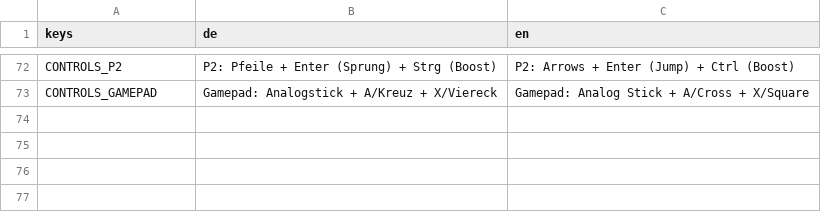
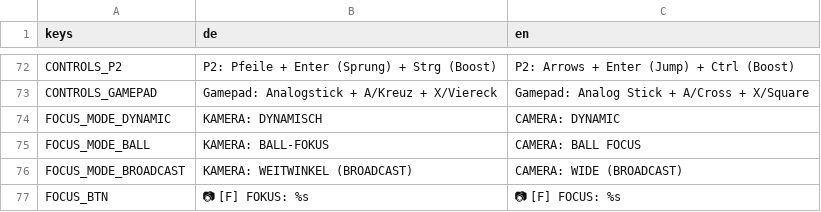
Before and after one commit to RobinNunkesser/gd-godot-crazy-cage-football, a CSV file: i18n/translations.csv, drawn as a sheet; only a part is shown, gaps mark what is left out; the diff names each change by its address in the sheet, - before the commit and + after, or states it on an @@ line.

Commit message:
feat(focus,input): add gamepad UI focus navigation and dynamic gameplay camera focus modes

```diff
--- a/i18n/translations.csv
+++ b/i18n/translations.csv
+row 74: FOCUS_MODE_DYNAMIC | KAMERA: DYNAMISCH | CAMERA: DYNAMIC
+row 75: FOCUS_MODE_BALL | KAMERA: BALL-FOKUS | CAMERA: BALL FOCUS
+row 76: FOCUS_MODE_BROADCAST | KAMERA: WEITWINKEL (BROADCAST) | CAMERA: WIDE (BROADCAST)
+row 77: FOCUS_BTN | 📷 [F] FOKUS: %s | 📷 [F] FOCUS: %s
```
Also changed, not shown: 6 other files.
